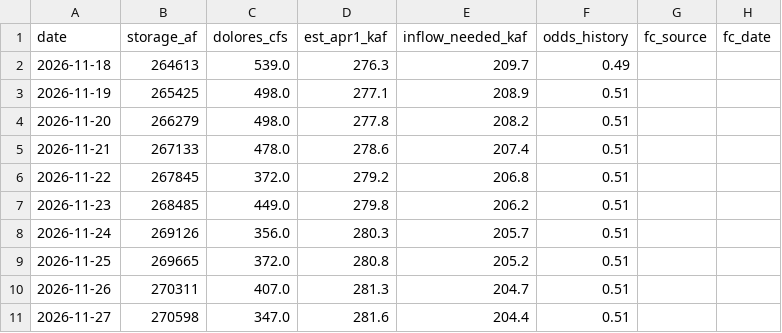
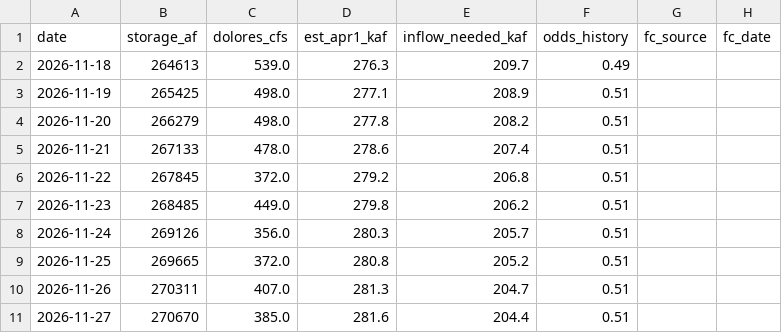
Before and after one commit to matthewsclark/Dolores, a CSV file: log/model_log.csv, drawn as a sheet; only a part is shown; the diff names each change by its address in the sheet, - before the commit and + after, or states it on an @@ line.

```diff
--- a/log/model_log.csv
+++ b/log/model_log.csv
-B11 (storage_af): 270598
+B11 (storage_af): 270670
-C11 (dolores_cfs): 347.0
+C11 (dolores_cfs): 385.0
```
Also changed, not shown: 1 other file.
